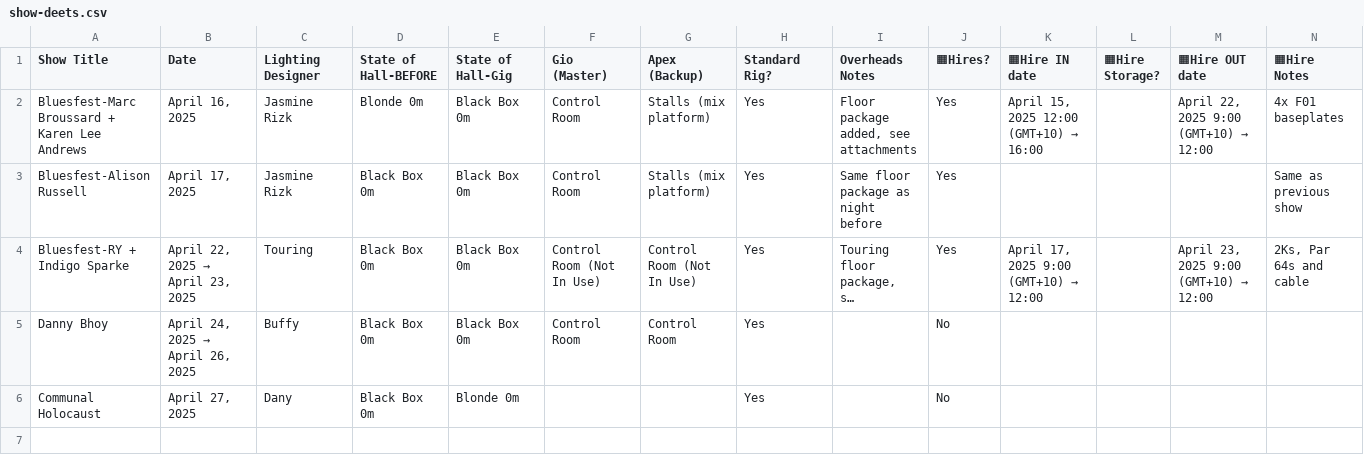
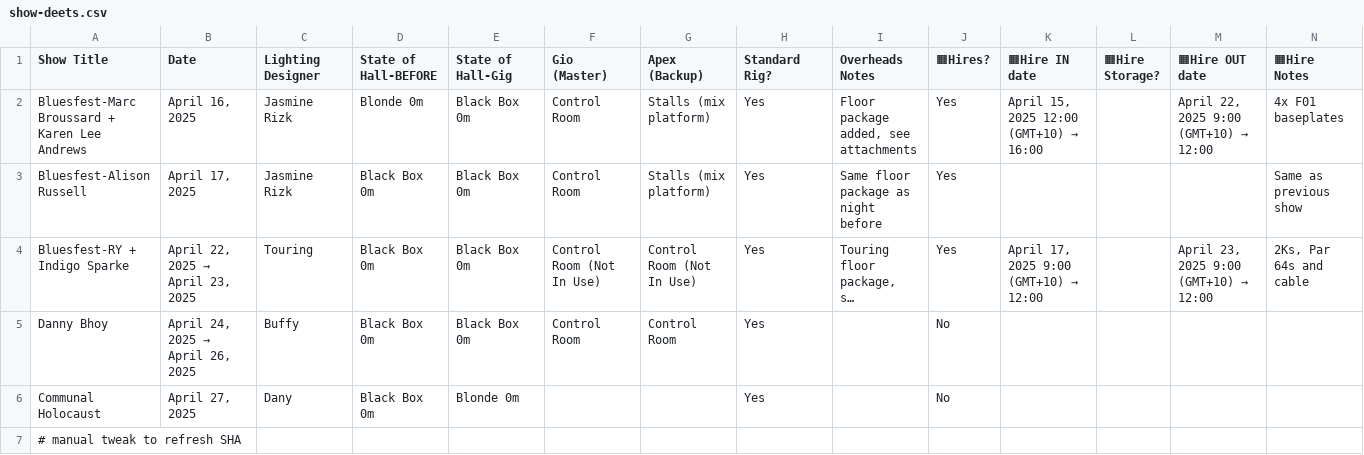
Before and after one commit to Braaaabes/gigcalendar, a CSV file: show-deets.csv, drawn as a sheet; only a part is shown; long unchanged cells end in …; rows hold the shown columns only; the diff names each change by its address in the sheet, - before the commit and + after, or states it on an @@ line.

Commit message:
Update show-deets.csv
just trying to get a new sha

```diff
--- a/show-deets.csv
+++ b/show-deets.csv
+row 7: # manual tweak to refresh SHA
```
